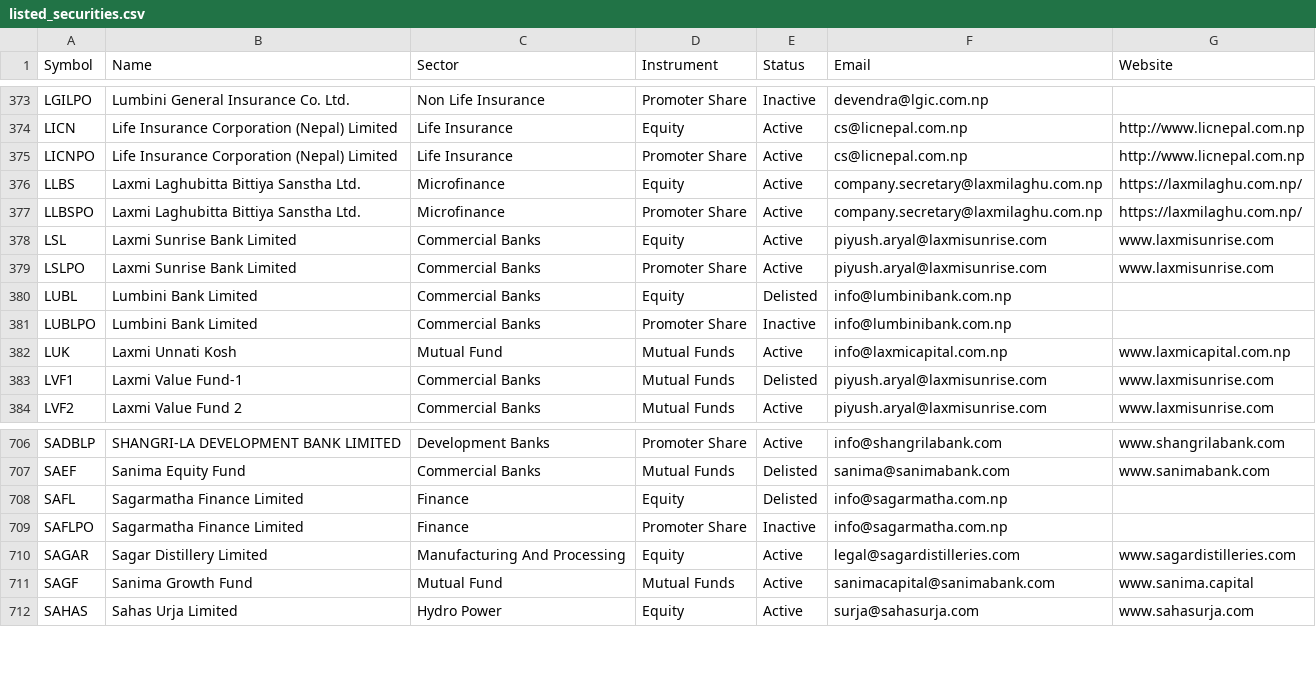
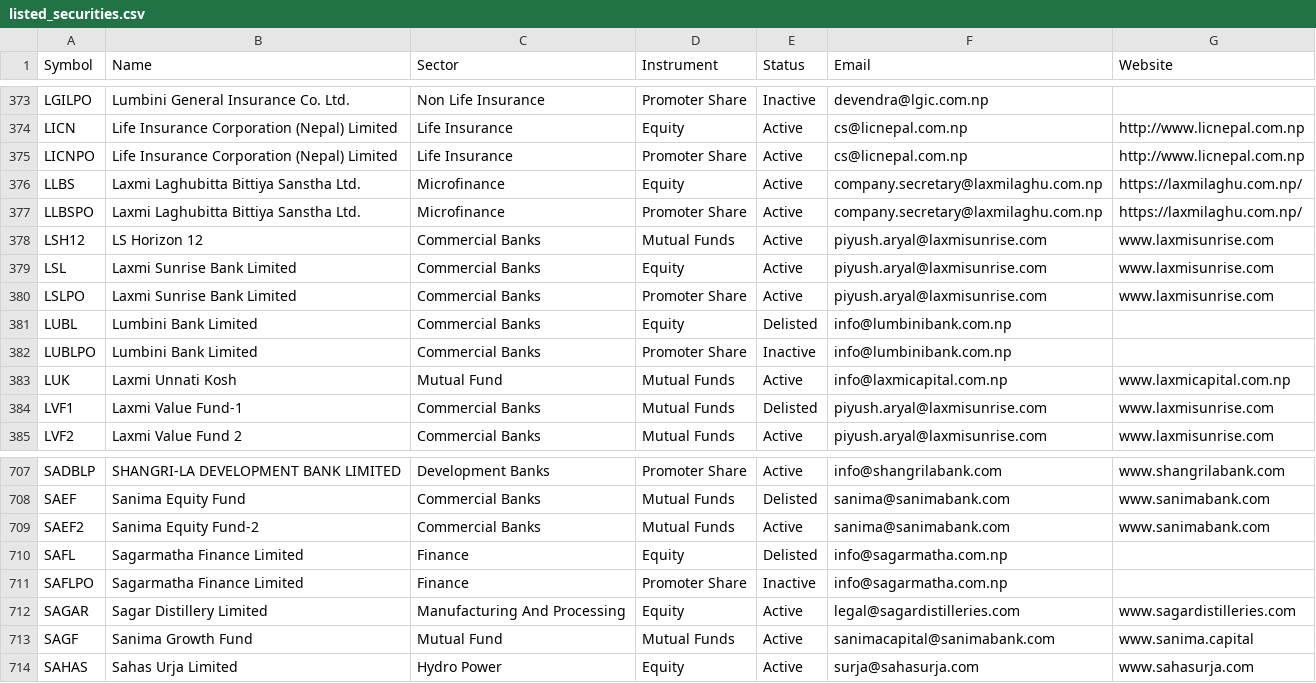
Before and after one commit to bikakhilesh/floorsheet_mail, a CSV file: reference/listed_securities.csv, drawn as a sheet; only a part is shown, gaps mark what is left out; the diff names each change by its address in the sheet, - before the commit and + after, or states it on an @@ line.

```diff
--- a/reference/listed_securities.csv
+++ b/reference/listed_securities.csv
+row 378: LSH12 | LS Horizon 12 | Commercial Banks | Mutual Funds | Active | piyush.aryal@laxmisunrise.com | www.laxmisunrise.com
+row 709: SAEF2 | Sanima Equity Fund-2 | Commercial Banks | Mutual Funds | Active | sanima@sanimabank.com | www.sanimabank.com
```
Also changed, not shown: 1 other file.
